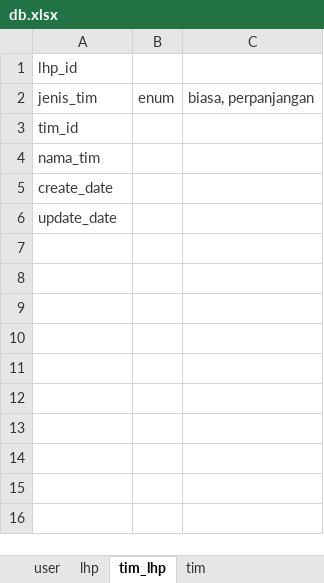
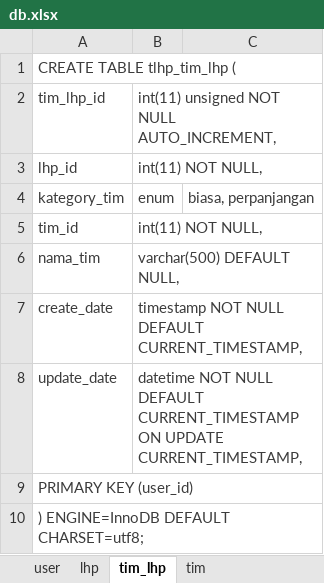
Before and after one commit to haidarvm/serj, an Excel workbook: e4/assets/db/db.xlsx, sheet tim_lhp, drawn as a sheet; values as stored, in another font and other column widths than the file's, no borders; addresses are those after the commit; the diff names each change by its address in the sheet, - before the commit and + after, or states it on an @@ line.

```diff
--- a/e4/assets/db/db.xlsx (sheet tim_lhp)
+++ b/e4/assets/db/db.xlsx (sheet tim_lhp)
+row 1: CREATE TABLE tlhp_tim_lhp (
+row 2: tim_lhp_id | int(11) unsigned NOT NULL AUTO_INCREMENT,
-B3: (empty)
+B3: int(11) NOT NULL,
-A4: jenis_tim
+A4: kategory_tim
-B5: (empty)
+B5: int(11) NOT NULL,
-B6: (empty)
+B6: varchar(500) DEFAULT NULL,
-B7: (empty)
+B7: timestamp NOT NULL DEFAULT CURRENT_TIMESTAMP,
-B8: (empty)
+B8: datetime NOT NULL DEFAULT CURRENT_TIMESTAMP ON UPDATE CURRENT_TIMESTAMP,
+row 9: PRIMARY KEY (user_id)
+row 10: ) ENGINE=InnoDB DEFAULT CHARSET=utf8;
```
Also changed, not shown: sheet kertas_kerja, sheet lhp, sheet user, sheet upload_lhp, sheet tim, sheet kode_temuan, 9 more sheets, other sheet tabs, 6 other files.
